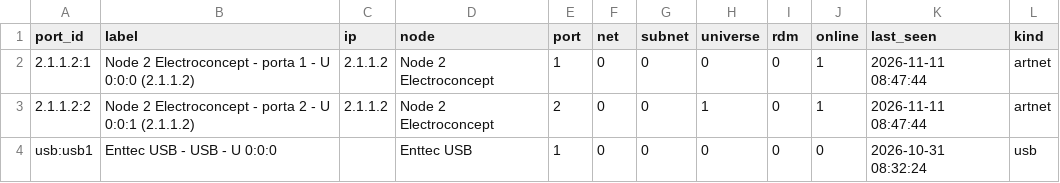
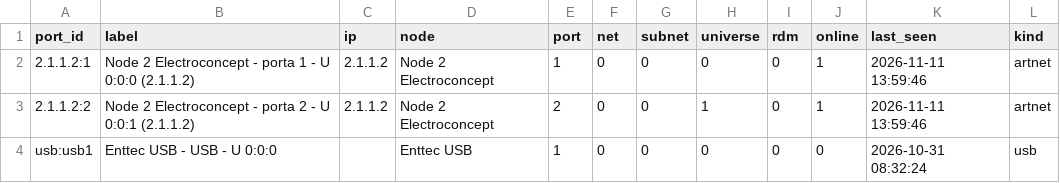
Before and after one commit to vsvisualsubstance-source/TD4DMX, a TSV file: project1/dmx_patch/ports.tsv, drawn as a sheet.

```diff
--- a/project1/dmx_patch/ports.tsv
+++ b/project1/dmx_patch/ports.tsv
@@ -1,4 +1,4 @@
 port_id	label	ip	node	port	net	subnet	universe	rdm	online	last_seen	kind
-2.1.1.2:1	Node 2 Electroconcept - porta 1 - U 0:0:0 (2.1.1.2)	2.1.1.2	Node 2 Electroconcept	1	0	0	0	0	1	2026-11-11 08:47:44	artnet
-2.1.1.2:2	Node 2 Electroconcept - porta 2 - U 0:0:1 (2.1.1.2)	2.1.1.2	Node 2 Electroconcept	2	0	0	1	0	1	2026-11-11 08:47:44	artnet
+2.1.1.2:1	Node 2 Electroconcept - porta 1 - U 0:0:0 (2.1.1.2)	2.1.1.2	Node 2 Electroconcept	1	0	0	0	0	1	2026-11-11 13:59:46	artnet
+2.1.1.2:2	Node 2 Electroconcept - porta 2 - U 0:0:1 (2.1.1.2)	2.1.1.2	Node 2 Electroconcept	2	0	0	1	0	1	2026-11-11 13:59:46	artnet
 usb:usb1	Enttec USB - USB - U 0:0:0		Enttec USB	1	0	0	0	0	0	2026-10-31 08:32:24	usb
```
Also changed, not shown: project1/externalizations.tsv, project1/gaia_services/touch_senders_touch_audio.tsv, 6 other files.
